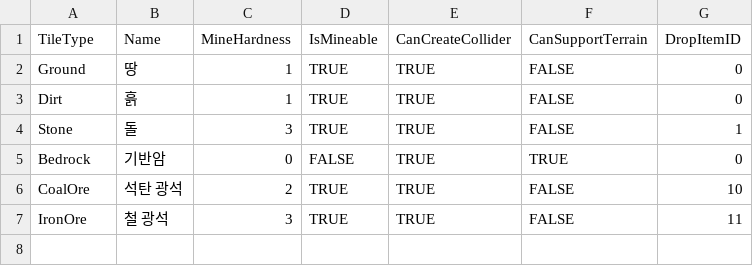
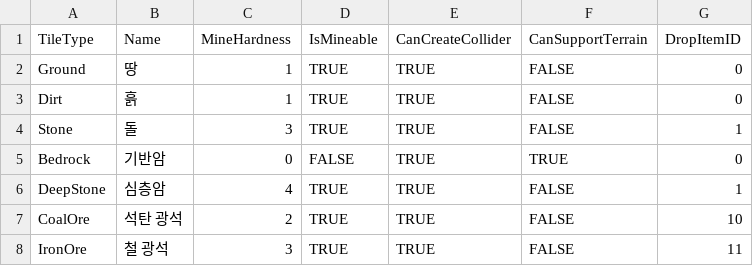
Before and after one commit to KooHoo-Dev/3rd-TeamProject-KH, a TSV file: Assets/StreamingAssets/Table/Terrain/terrain_tiles.tsv, drawn as a sheet; the diff names each change by its address in the sheet, - before the commit and + after, or states it on an @@ line.

```diff
--- a/Assets/StreamingAssets/Table/Terrain/terrain_tiles.tsv
+++ b/Assets/StreamingAssets/Table/Terrain/terrain_tiles.tsv
+row 6: DeepStone | 심층암 | 4 | TRUE | TRUE | FALSE | 1
```
Also changed, not shown: 15 other files.
